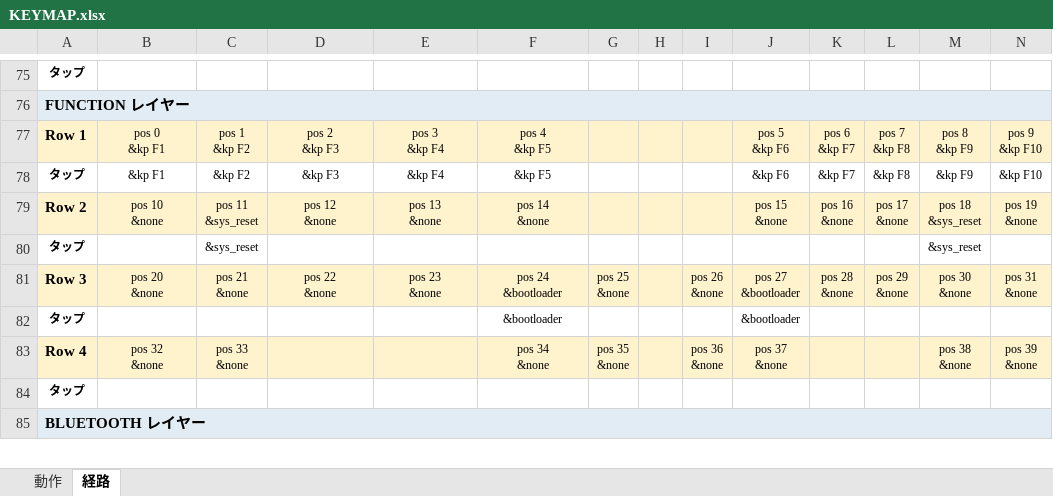
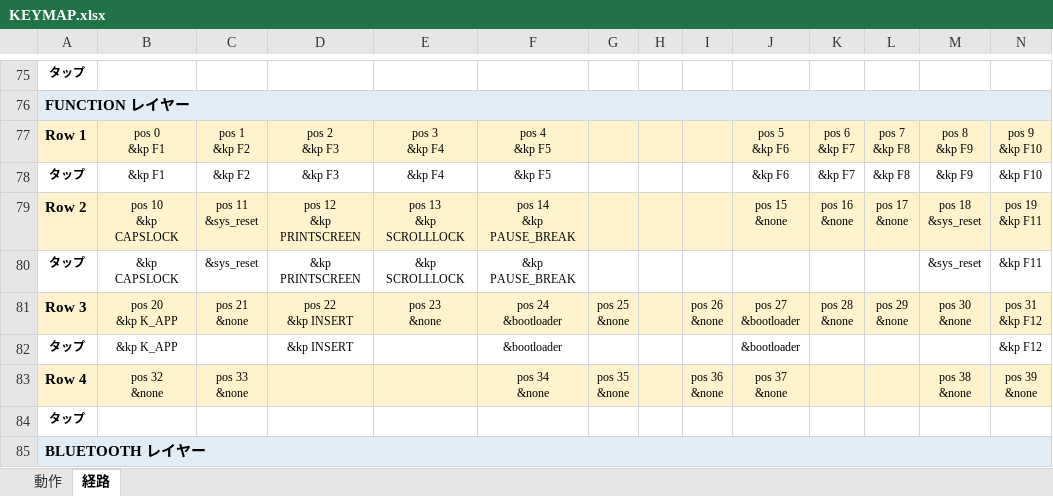
Before and after one commit to ryo-aoki-pc/zmk-config-Pyuron, an Excel workbook: KEYMAP.xlsx, sheet 経路, drawn as a sheet; only a part is shown, gaps mark what is left out; values as stored, in another font and other column widths than the file's, no borders; ↵ is a line break in a cell; the diff names each change by its address in the sheet, - before the commit and + after, or states it on an @@ line.

```diff
--- a/KEYMAP.xlsx (sheet 経路)
+++ b/KEYMAP.xlsx (sheet 経路)
-B79: pos 10 ↵ &none
+B79: pos 10 ↵ &kp CAPSLOCK
-D79: pos 12 ↵ &none
+D79: pos 12 ↵ &kp PRINTSCREEN
-E79: pos 13 ↵ &none
+E79: pos 13 ↵ &kp SCROLLLOCK
-F79: pos 14 ↵ &none
+F79: pos 14 ↵ &kp PAUSE_BREAK
-N79: pos 19 ↵ &none
+N79: pos 19 ↵ &kp F11
-B80: (empty)
+B80: &kp CAPSLOCK
-D80: (empty)
+D80: &kp PRINTSCREEN
-E80: (empty)
+E80: &kp SCROLLLOCK
-F80: (empty)
+F80: &kp PAUSE_BREAK
-N80: (empty)
+N80: &kp F11
-B81: pos 20 ↵ &none
+B81: pos 20 ↵ &kp K_APP
-D81: pos 22 ↵ &none
+D81: pos 22 ↵ &kp INSERT
-N81: pos 31 ↵ &none
+N81: pos 31 ↵ &kp F12
-B82: (empty)
+B82: &kp K_APP
-D82: (empty)
+D82: &kp INSERT
-N82: (empty)
+N82: &kp F12
```
Also changed, not shown: sheet 動作, 1 other file.
